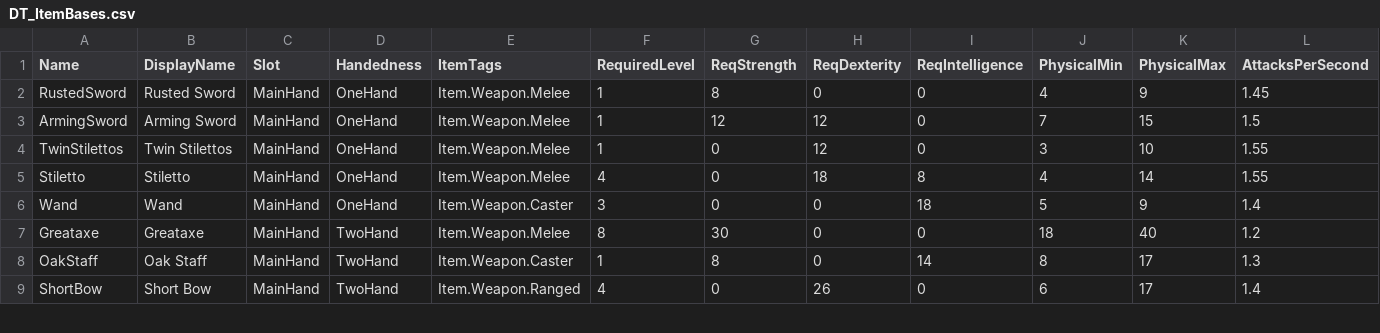
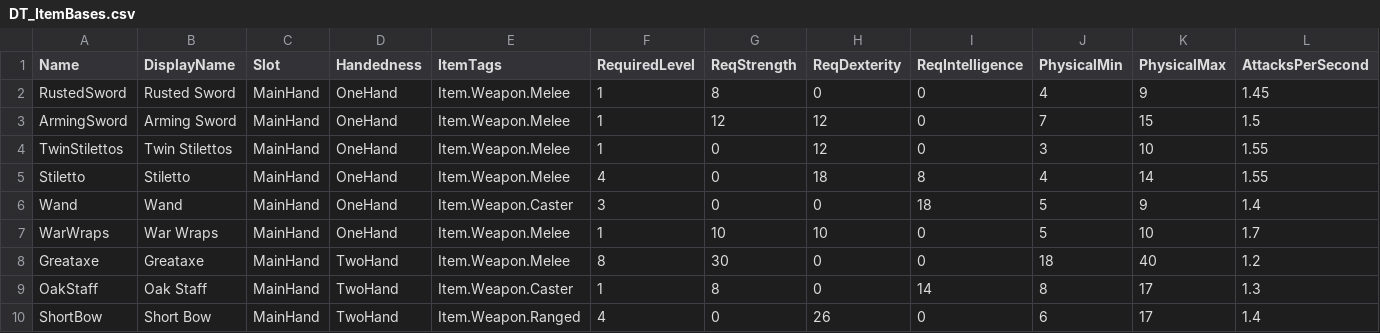
Before and after one commit to sdunivin/Ironveil, a CSV file: Data/DT_ItemBases.csv, drawn as a sheet; only a part is shown; rows hold the shown columns only; the diff names each change by its address in the sheet, - before the commit and + after, or states it on an @@ line.

```diff
--- a/Data/DT_ItemBases.csv
+++ b/Data/DT_ItemBases.csv
+row 7: WarWraps | War Wraps | MainHand | OneHand | Item.Weapon.Melee | 1 | 10 | 10 | 0 | 5 | 10 | 1.7
```
Also changed, not shown: 51 other files.
